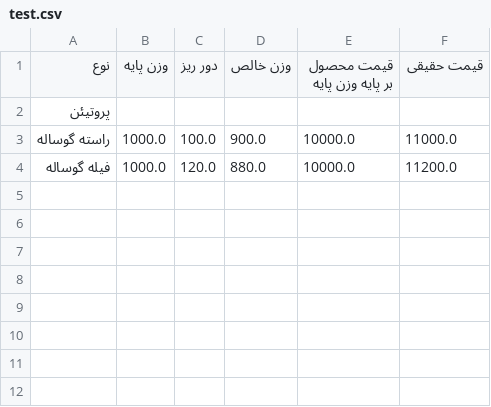
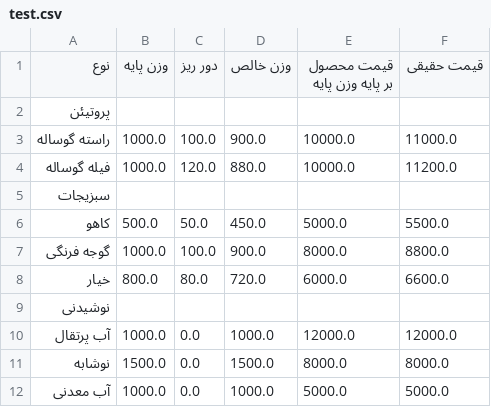
Before and after one commit to mehrrb/db-fa, a CSV file: test.csv, drawn as a sheet; the diff names each change by its address in the sheet, - before the commit and + after, or states it on an @@ line.

```diff
--- a/test.csv
+++ b/test.csv
+row 5: سبزیجات
+row 6: کاهو | 500.0 | 50.0 | 450.0 | 5000.0 | 5500.0
+row 7: گوجه فرنگی | 1000.0 | 100.0 | 900.0 | 8000.0 | 8800.0
+row 8: خیار | 800.0 | 80.0 | 720.0 | 6000.0 | 6600.0
+row 9: نوشیدنی
+row 10: آب پرتقال | 1000.0 | 0.0 | 1000.0 | 12000.0 | 12000.0
+row 11: نوشابه | 1500.0 | 0.0 | 1500.0 | 8000.0 | 8000.0
+row 12: آب معدنی | 1000.0 | 0.0 | 1000.0 | 5000.0 | 5000.0
```
Also changed, not shown: 24 other files.
